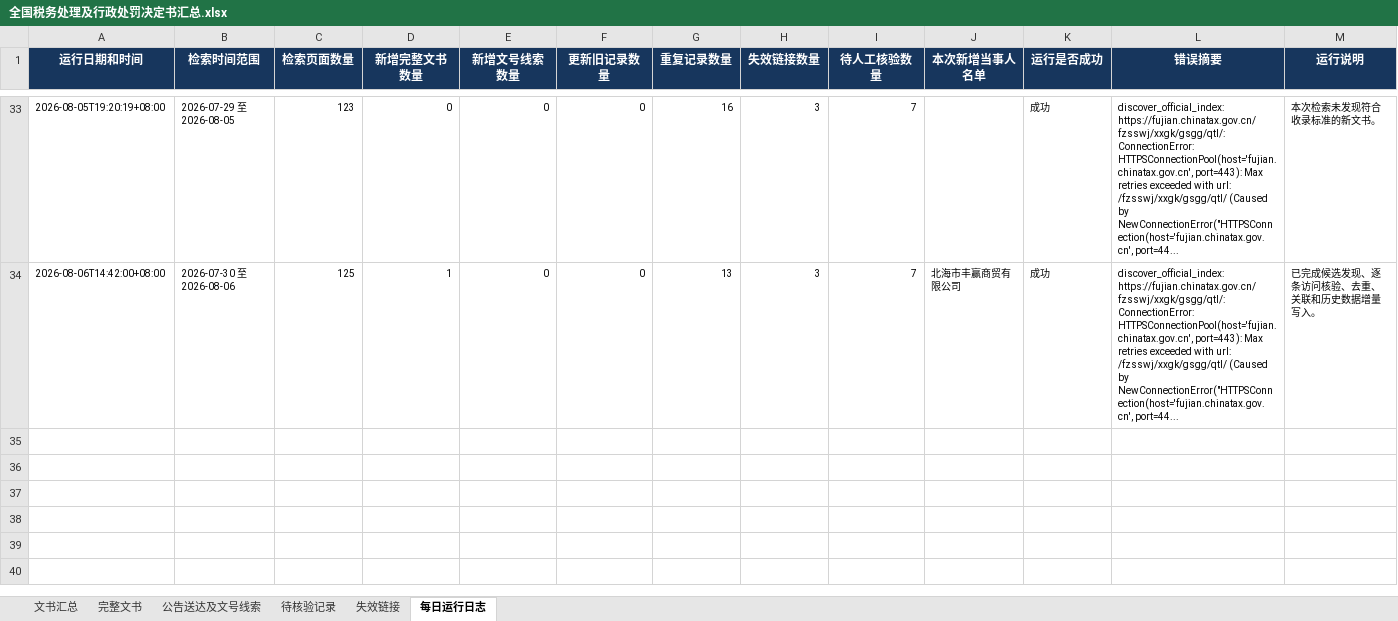
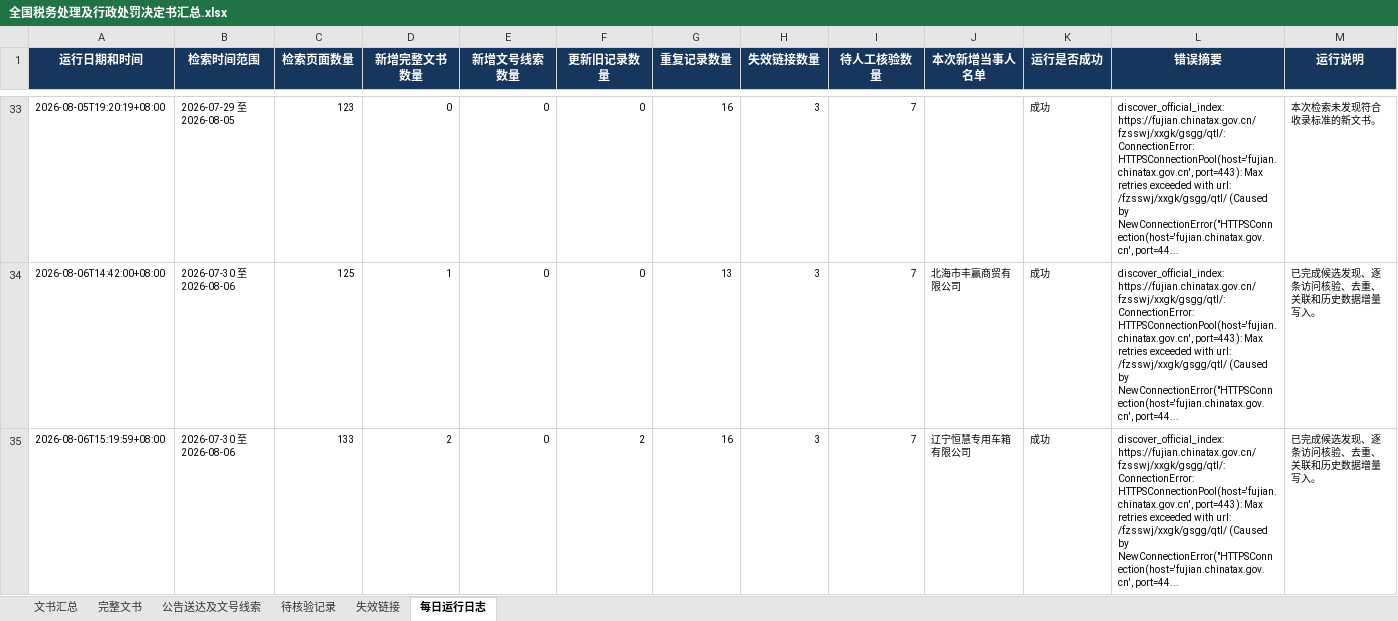
Before and after one commit to SakuraWu21/national-tax-decisions, an Excel workbook: data/全国税务处理及行政处罚决定书汇总.xlsx, sheet 每日运行日志, drawn as a sheet; only a part is shown, gaps mark what is left out; values as stored, in another font and other column widths than the file's, no borders; the diff names each change by its address in the sheet, - before the commit and + after, or states it on an @@ line.

```diff
--- a/data/全国税务处理及行政处罚决定书汇总.xlsx (sheet 每日运行日志)
+++ b/data/全国税务处理及行政处罚决定书汇总.xlsx (sheet 每日运行日志)
+row 35: 2026-08-06T15:19:59+08:00 | 2026-07-30 至 2026-08-06 | 133 | 2 | 0 | 2 | 16 | 3 | 7 | 辽宁恒慧专用车箱有限公司 | 成功 | discover_official_index: https://fujian.chinatax.gov.cn/fzsswj/xxgk/gsgg/qtl/: ConnectionError: HTTPSConnectionPool(host='fujian.chinatax.gov.cn', port=443): Max retries exceeded with url: /fzsswj/xxgk/gsgg/qtl/ (Caused by NewConnectionError("HTTPSConnection(host='fujian.chinatax.gov.cn', port=44... | 已完成候选发现、逐条访问核验、去重、关联和历史数据增量写入。
```
Also changed, not shown: sheet 完整文书, sheet 文书汇总, public/downloads/全国税务处理及行政处罚决定书汇总.xlsx, 10 other files.
